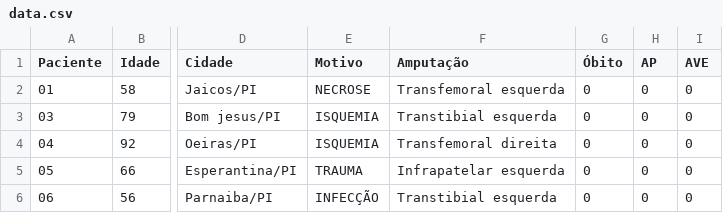
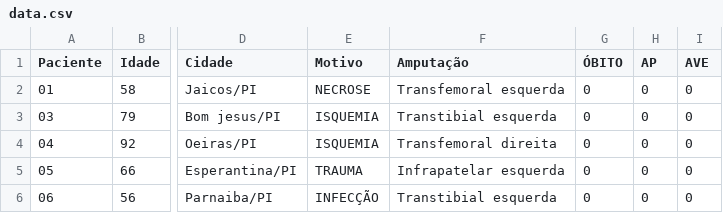
Before and after one commit to ranmses/amp-test, a CSV file: data.csv, drawn as a sheet; only a part is shown, gaps mark what is left out; the diff names each change by its address in the sheet, - before the commit and + after, or states it on an @@ line.

Commit message:
Update data.csv

```diff
--- a/data.csv
+++ b/data.csv
-G1: Óbito
+G1: ÓBITO
```
